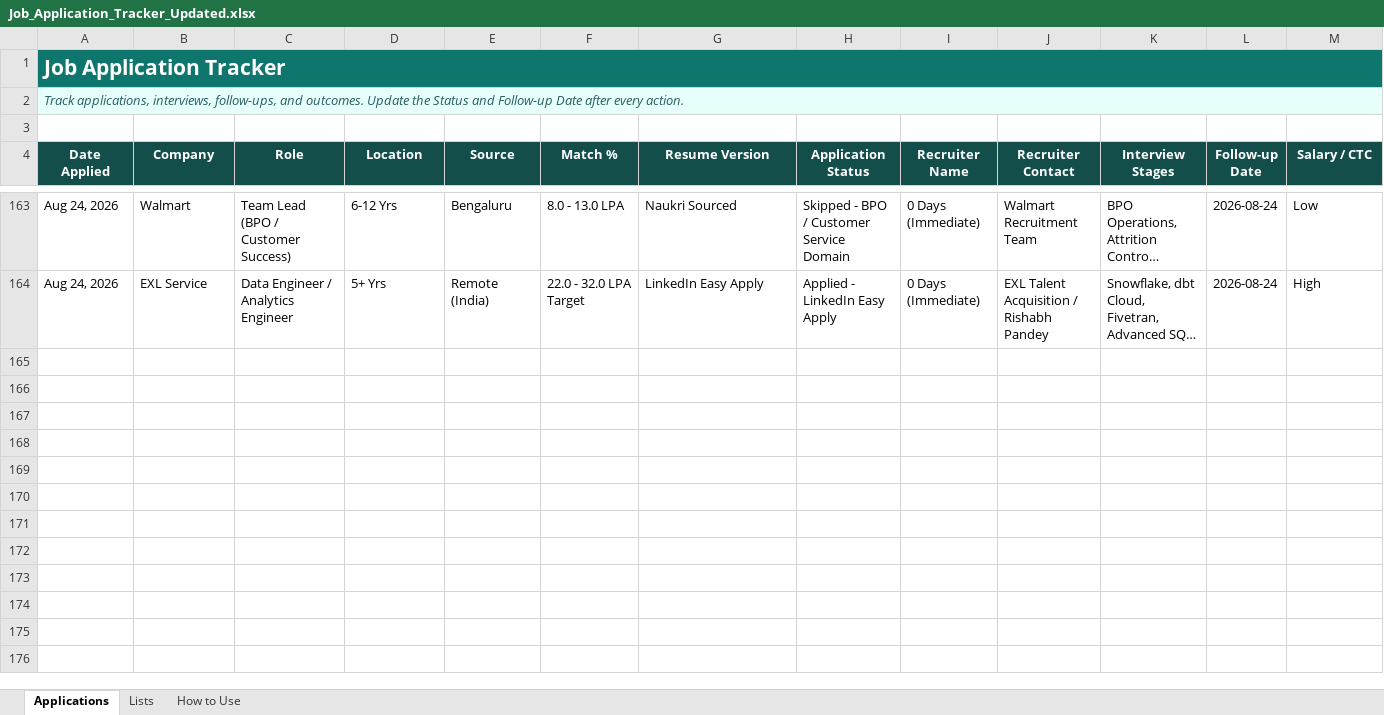
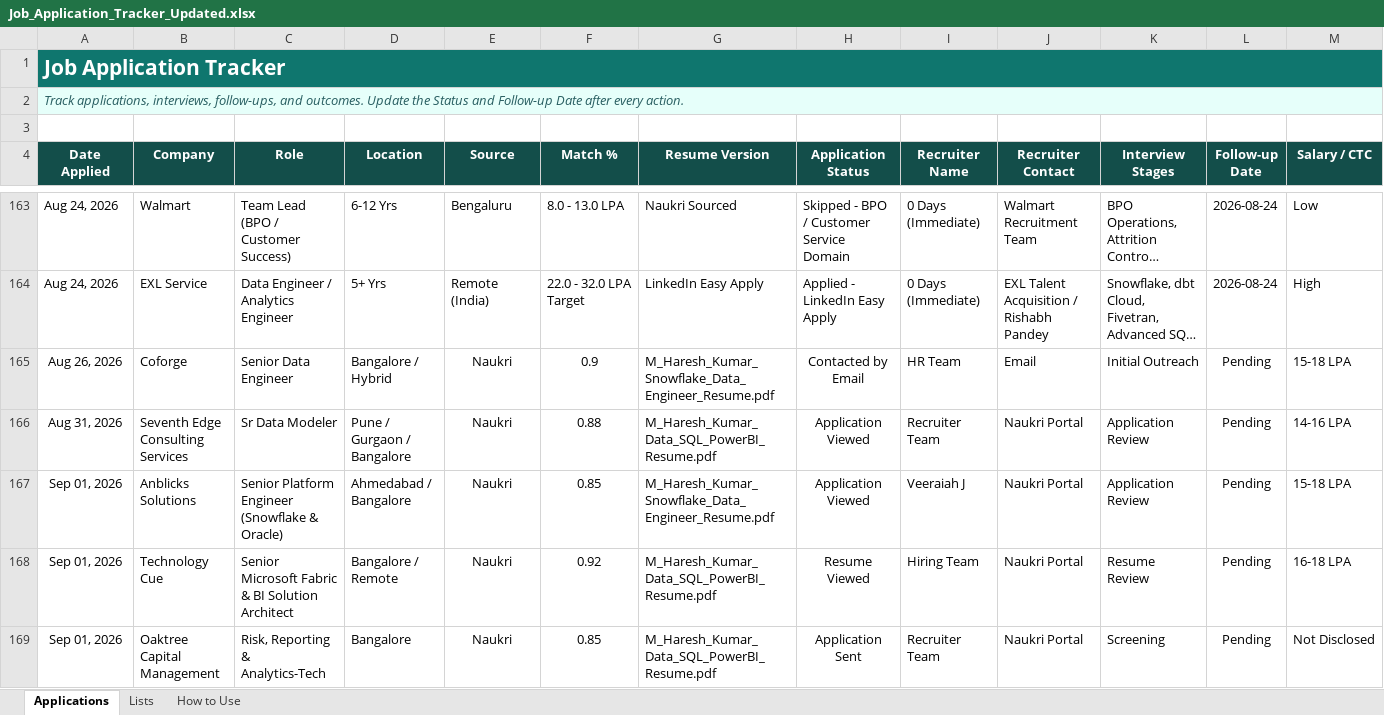
Before and after one commit to LeadGenData/M_Haresh_Kumar, an Excel workbook: Job_Application_Tracker_Updated.xlsx, sheet Applications, drawn as a sheet; only a part is shown, gaps mark what is left out; long unchanged cells end in …; values as stored, in another font and other column widths than the file's, no borders; conditional formats and table styles not drawn; rows hold the shown columns only; the diff covers the shown part only; the diff names each change by its address in the sheet, - before the commit and + after, or states it on an @@ line.

```diff
--- a/Job_Application_Tracker_Updated.xlsx (sheet Applications)
+++ b/Job_Application_Tracker_Updated.xlsx (sheet Applications)
+row 165: Aug 26, 2026 | Coforge | Senior Data Engineer | Bangalore / Hybrid | Naukri | 0.9 | M_Haresh_Kumar_Snowflake_Data_Engineer_Resume.pdf | Contacted by Email | HR Team | Email | Initial Outreach | Pending | 15-18 LPA
+row 166: Aug 31, 2026 | Seventh Edge Consulting Services | Sr Data Modeler | Pune / Gurgaon / Bangalore | Naukri | 0.88 | M_Haresh_Kumar_Data_SQL_PowerBI_Resume.pdf | Application Viewed | Recruiter Team | Naukri Portal | Application Review | Pending | 14-16 LPA
+row 167: Sep 01, 2026 | Anblicks Solutions | Senior Platform Engineer (Snowflake & Oracle) | Ahmedabad / Bangalore | Naukri | 0.85 | M_Haresh_Kumar_Snowflake_Data_Engineer_Resume.pdf | Application Viewed | Veeraiah J | Naukri Portal | Application Review | Pending | 15-18 LPA
+row 168: Sep 01, 2026 | Technology Cue | Senior Microsoft Fabric & BI Solution Architect | Bangalore / Remote | Naukri | 0.92 | M_Haresh_Kumar_Data_SQL_PowerBI_Resume.pdf | Resume Viewed | Hiring Team | Naukri Portal | Resume Review | Pending | 16-18 LPA
+row 169: Sep 01, 2026 | Oaktree Capital Management | Risk, Reporting & Analytics-Tech | Bangalore | Naukri | 0.85 | M_Haresh_Kumar_Data_SQL_PowerBI_Resume.pdf | Application Sent | Recruiter Team | Naukri Portal | Screening | Pending | Not Disclosed
```
Also changed, not shown: 13 added rows elsewhere in this sheet, 7 other files.
